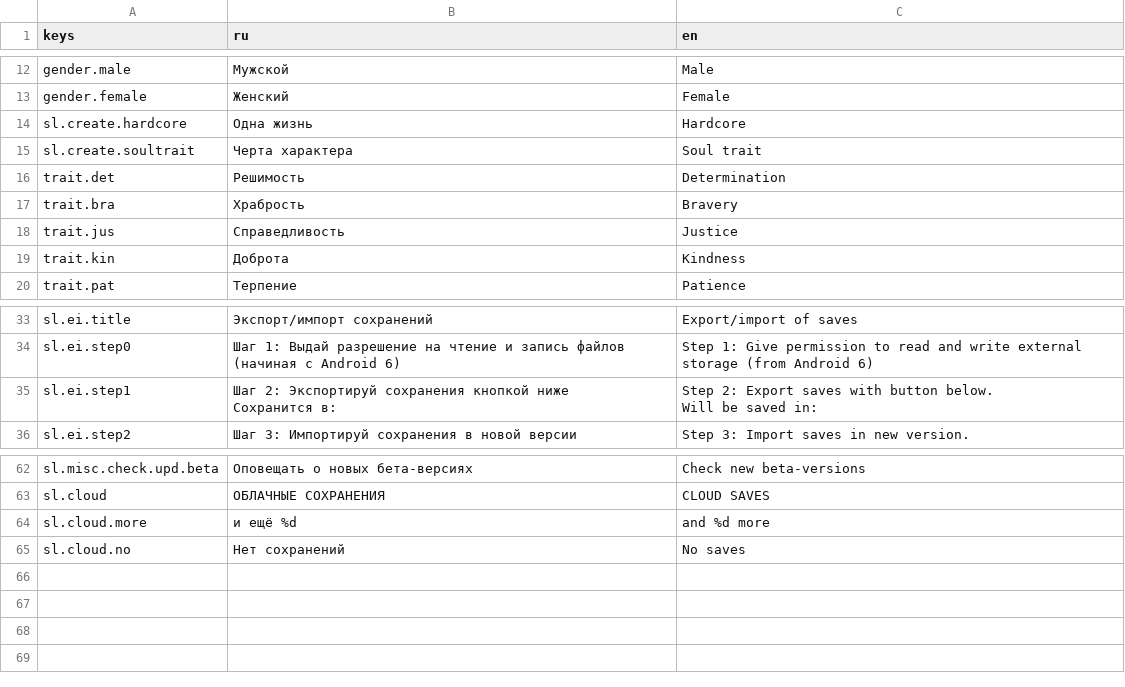
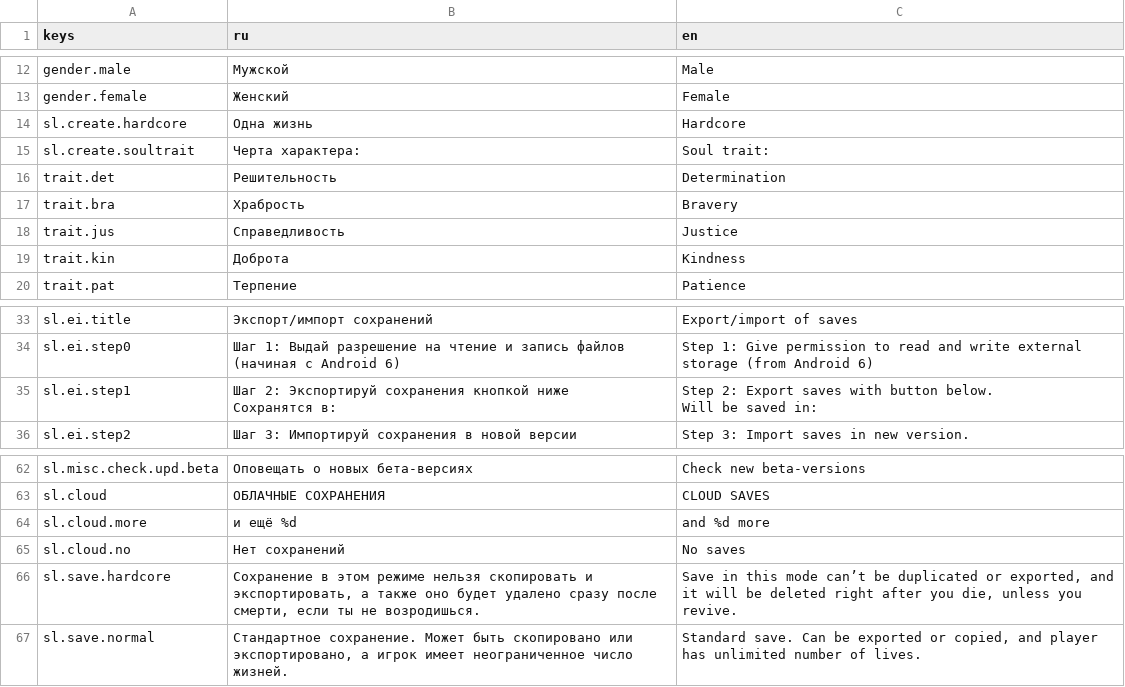
Before and after one commit to Diamond-Studio-GAMES/alpha-platformer2, a CSV file: misc/translations/begin.csv, drawn as a sheet; only a part is shown, gaps mark what is left out.

Commit message:
Redesign of save loader, especially create screen

```diff
--- a/misc/translations/begin.csv
+++ b/misc/translations/begin.csv
@@ -14,4 +14,4 @@ gender.female,Женский,Female
 sl.create.hardcore,Одна жизнь,Hardcore
-sl.create.soultrait,Черта характера,Soul trait
-trait.det,Решимость,Determination
+sl.create.soultrait,Черта характера:,Soul trait:
+trait.det,Решительность,Determination
 trait.bra,Храбрость,Bravery
@@ -34,5 +34,5 @@ sl.ei.title,Экспорт/импорт сохранений,Export/import of sa
 sl.ei.step0,Шаг 1: Выдай разрешение на чтение и запись файлов (начиная с Android 6),Step 1: Give permission to read and write external storage (from Android 6)
-sl.ei.step1,"Шаг 2: Экспортируй сохранения кнопкой ниже
-Сохранится в: ","Step 2: Export saves with button below.
-Will be saved in: "
+sl.ei.step1,"Шаг 2: Экспортируй сохранения кнопкой ниже
+Сохранятся в: ","Step 2: Export saves with button below.
+Will be saved in: "
 sl.ei.step2,Шаг 3: Импортируй сохранения в новой версии,Step 3: Import saves in new version.
@@ -69 +69,3 @@ sl.cloud.more, и ещё %d, and %d more
 sl.cloud.no,Нет сохранений,No saves
+sl.save.hardcore,"Сохранение в этом режиме нельзя скопировать и экспортировать, а также оно будет удалено сразу после смерти, если ты не возродишься.","Save in this mode can’t be duplicated or exported, and it will be deleted right after you die, unless you revive."
+sl.save.normal,"Стандартное сохранение. Может быть скопировано или экспортировано, а игрок имеет неограниченное число жизней.","Standard save. Can be exported or copied, and player has unlimited number of lives."
```
Also changed, not shown: 2 other files.
